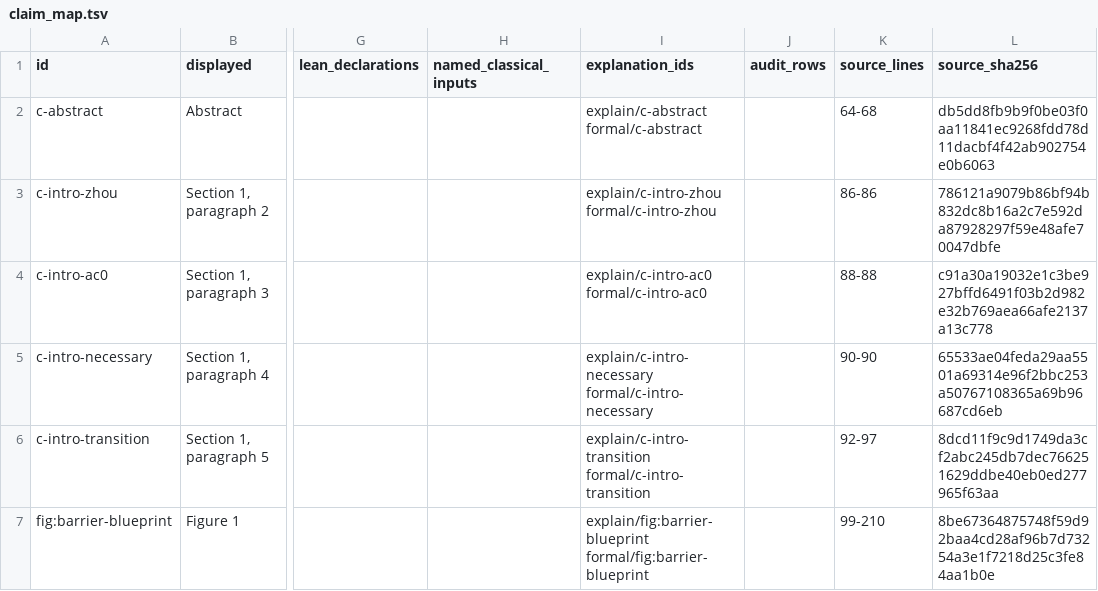
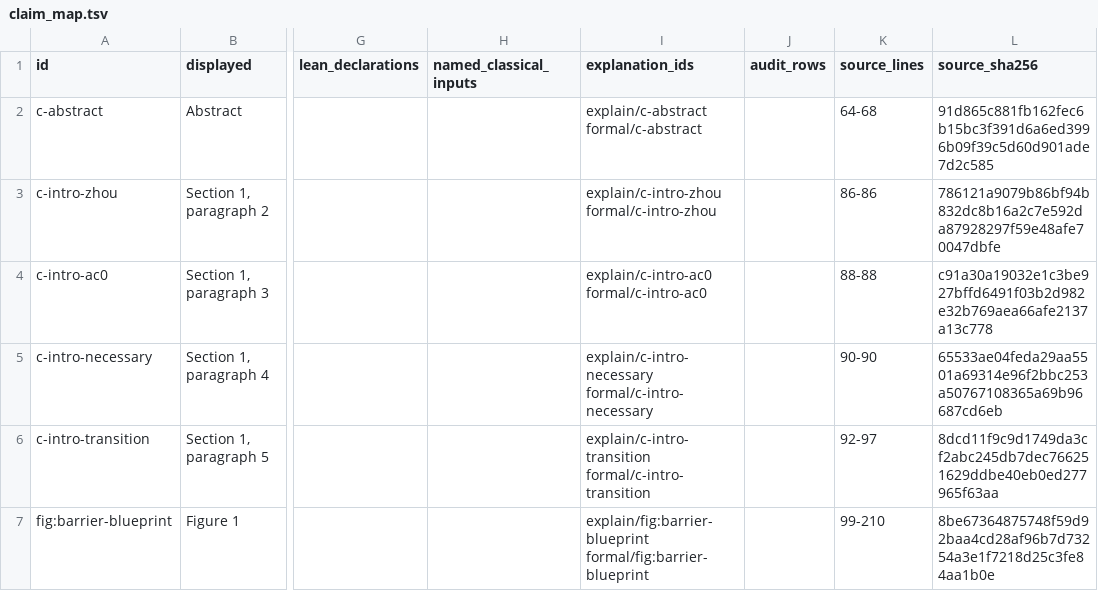
Before and after one commit to SR123/impartial-games-learning-lean, a TSV file: data/claim_map.tsv, drawn as a sheet; only a part is shown, gaps mark what is left out; the diff names each change by its address in the sheet, - before the commit and + after, or states it on an @@ line.

Commit message:
Link interactive proofs and Lean formalisation directly from the abstract

```diff
--- a/data/claim_map.tsv
+++ b/data/claim_map.tsv
-L2 (source_sha256): db5dd8fb9b9f0be03f0aa11841ec9268fdd78d11dacbf4f42ab902754e0b6063
+L2 (source_sha256): 91d865c881fb162fec6b15bc3f391d6a6ed3996b09f39c5d60d901ade7d2c585
```
Also changed, not shown: docs/data/claim_map.tsv, 22 other files.
